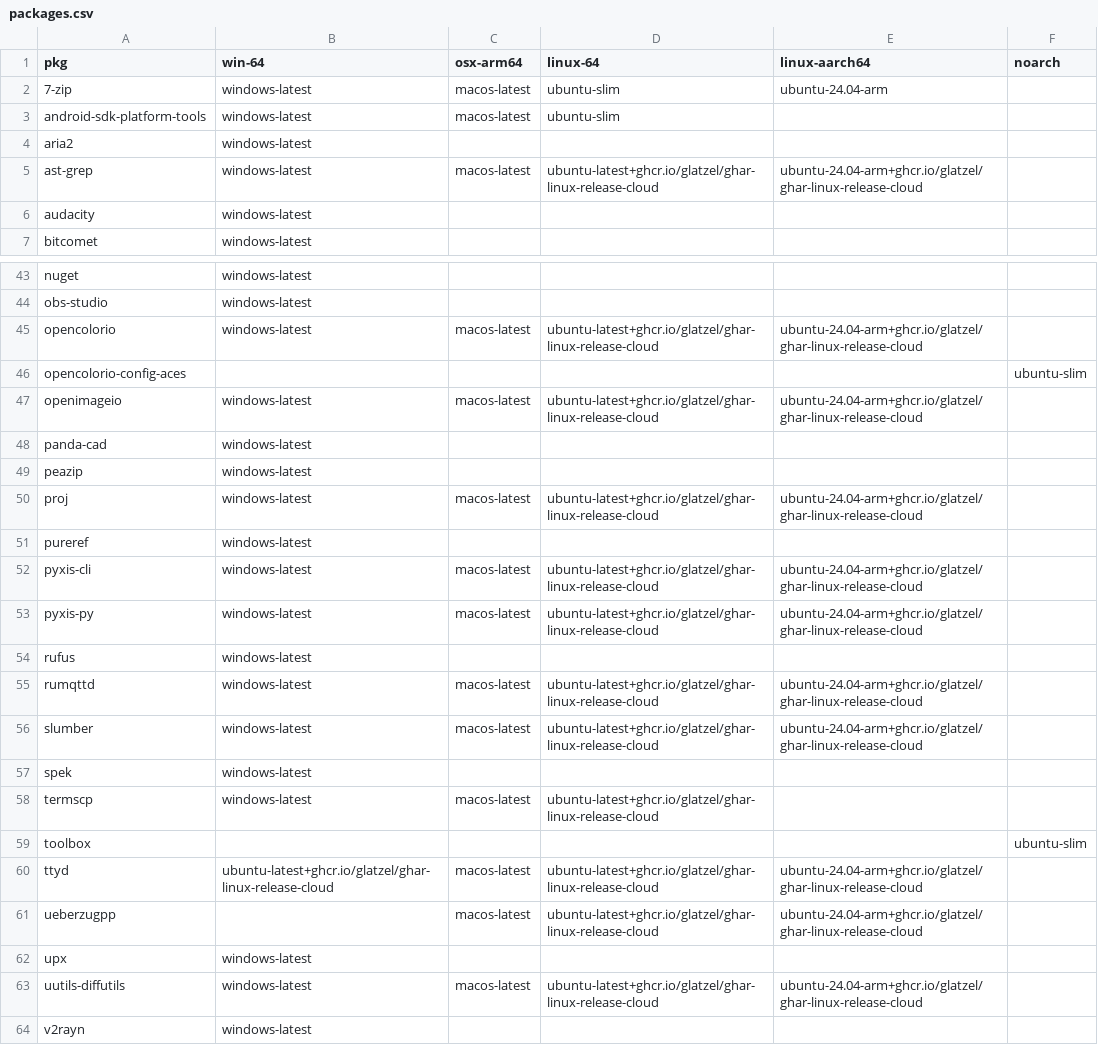
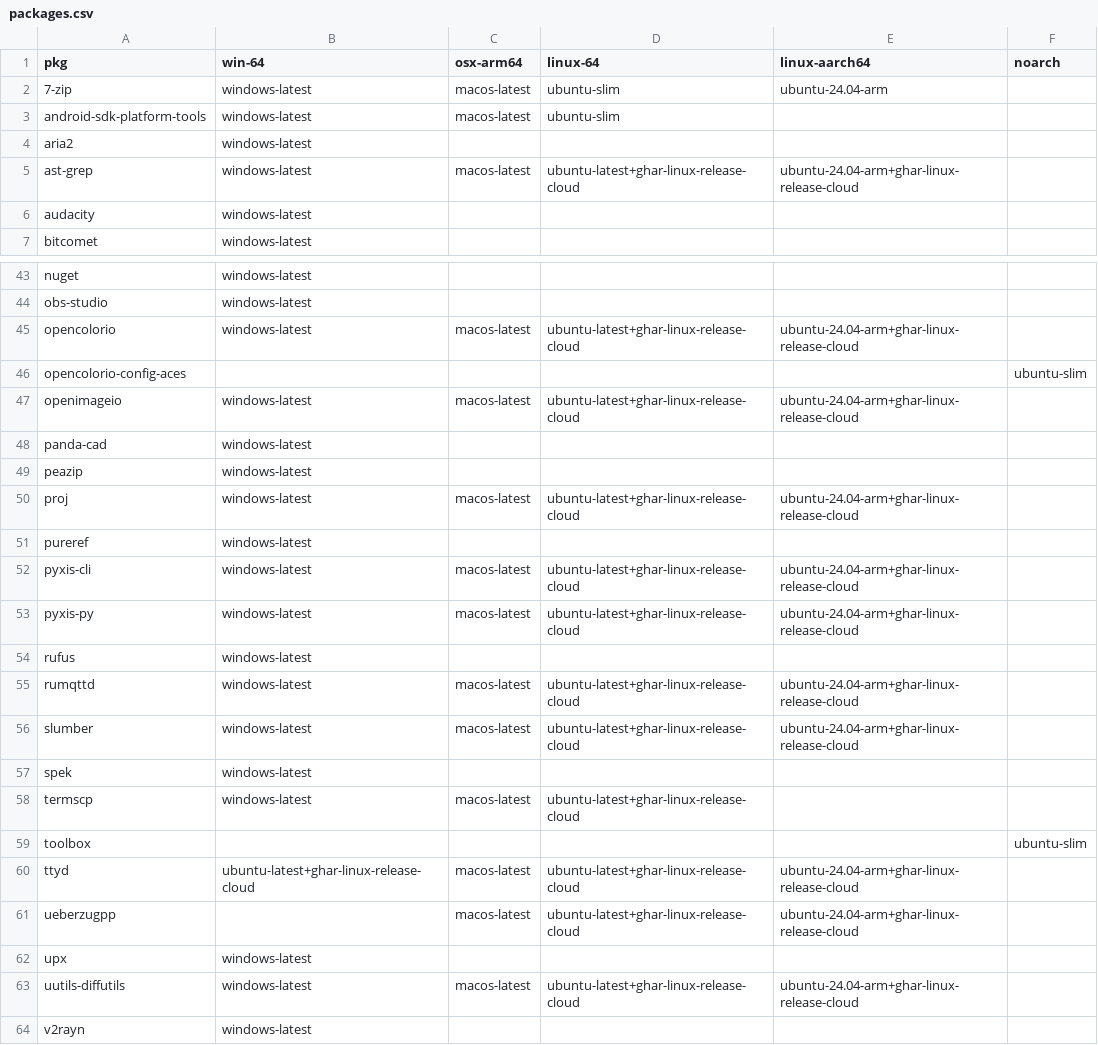
Before and after one commit to Glatzel/demon-forge, a CSV file: packages.csv, drawn as a sheet; only a part is shown, gaps mark what is left out; the diff covers the shown part only.

```diff
--- a/packages.csv
+++ b/packages.csv
@@ -4,3 +4,3 @@ android-sdk-platform-tools,windows-latest,macos-latest,ubuntu-slim,,
 aria2,windows-latest,,,,
-ast-grep,windows-latest,macos-latest,ubuntu-latest+ghcr.io/glatzel/ghar-linux-release-cloud,ubuntu-24.04-arm+ghcr.io/glatzel/ghar-linux-release-cloud,
+ast-grep,windows-latest,macos-latest,ubuntu-latest+ghar-linux-release-cloud,ubuntu-24.04-arm+ghar-linux-release-cloud,
 audacity,windows-latest,,,,
@@ -44,21 +44,21 @@ nuget,windows-latest,,,,
 obs-studio,windows-latest,,,,
-opencolorio,windows-latest,macos-latest,ubuntu-latest+ghcr.io/glatzel/ghar-linux-release-cloud,ubuntu-24.04-arm+ghcr.io/glatzel/ghar-linux-release-cloud,
+opencolorio,windows-latest,macos-latest,ubuntu-latest+ghar-linux-release-cloud,ubuntu-24.04-arm+ghar-linux-release-cloud,
 opencolorio-config-aces,,,,,ubuntu-slim
-openimageio,windows-latest,macos-latest,ubuntu-latest+ghcr.io/glatzel/ghar-linux-release-cloud,ubuntu-24.04-arm+ghcr.io/glatzel/ghar-linux-release-cloud,
+openimageio,windows-latest,macos-latest,ubuntu-latest+ghar-linux-release-cloud,ubuntu-24.04-arm+ghar-linux-release-cloud,
 panda-cad,windows-latest,,,,
 peazip,windows-latest,,,,
-proj,windows-latest,macos-latest,ubuntu-latest+ghcr.io/glatzel/ghar-linux-release-cloud,ubuntu-24.04-arm+ghcr.io/glatzel/ghar-linux-release-cloud,
+proj,windows-latest,macos-latest,ubuntu-latest+ghar-linux-release-cloud,ubuntu-24.04-arm+ghar-linux-release-cloud,
 pureref,windows-latest,,,,
-pyxis-cli,windows-latest,macos-latest,ubuntu-latest+ghcr.io/glatzel/ghar-linux-release-cloud,ubuntu-24.04-arm+ghcr.io/glatzel/ghar-linux-release-cloud,
-pyxis-py,windows-latest,macos-latest,ubuntu-latest+ghcr.io/glatzel/ghar-linux-release-cloud,ubuntu-24.04-arm+ghcr.io/glatzel/ghar-linux-release-cloud,
+pyxis-cli,windows-latest,macos-latest,ubuntu-latest+ghar-linux-release-cloud,ubuntu-24.04-arm+ghar-linux-release-cloud,
+pyxis-py,windows-latest,macos-latest,ubuntu-latest+ghar-linux-release-cloud,ubuntu-24.04-arm+ghar-linux-release-cloud,
 rufus,windows-latest,,,,
-rumqttd,windows-latest,macos-latest,ubuntu-latest+ghcr.io/glatzel/ghar-linux-release-cloud,ubuntu-24.04-arm+ghcr.io/glatzel/ghar-linux-release-cloud,
-slumber,windows-latest,macos-latest,ubuntu-latest+ghcr.io/glatzel/ghar-linux-release-cloud,ubuntu-24.04-arm+ghcr.io/glatzel/ghar-linux-release-cloud,
+rumqttd,windows-latest,macos-latest,ubuntu-latest+ghar-linux-release-cloud,ubuntu-24.04-arm+ghar-linux-release-cloud,
+slumber,windows-latest,macos-latest,ubuntu-latest+ghar-linux-release-cloud,ubuntu-24.04-arm+ghar-linux-release-cloud,
 spek,windows-latest,,,,
-termscp,windows-latest,macos-latest,ubuntu-latest+ghcr.io/glatzel/ghar-linux-release-cloud,,
+termscp,windows-latest,macos-latest,ubuntu-latest+ghar-linux-release-cloud,,
 toolbox,,,,,ubuntu-slim
-ttyd,ubuntu-latest+ghcr.io/glatzel/ghar-linux-release-cloud,macos-latest,ubuntu-latest+ghcr.io/glatzel/ghar-linux-release-cloud,ubuntu-24.04-arm+ghcr.io/glatzel/ghar-linux-release-cloud,
-ueberzugpp,,macos-latest,ubuntu-latest+ghcr.io/glatzel/ghar-linux-release-cloud,ubuntu-24.04-arm+ghcr.io/glatzel/ghar-linux-release-cloud,
+ttyd,ubuntu-latest+ghar-linux-release-cloud,macos-latest,ubuntu-latest+ghar-linux-release-cloud,ubuntu-24.04-arm+ghar-linux-release-cloud,
+ueberzugpp,,macos-latest,ubuntu-latest+ghar-linux-release-cloud,ubuntu-24.04-arm+ghar-linux-release-cloud,
 upx,windows-latest,,,,
-uutils-diffutils,windows-latest,macos-latest,ubuntu-latest+ghcr.io/glatzel/ghar-linux-release-cloud,ubuntu-24.04-arm+ghcr.io/glatzel/ghar-linux-release-cloud,
+uutils-diffutils,windows-latest,macos-latest,ubuntu-latest+ghar-linux-release-cloud,ubuntu-24.04-arm+ghar-linux-release-cloud,
 v2rayn,windows-latest,,,,
```
Also changed, not shown: 30 edited cells elsewhere in this file, 1 other file.
